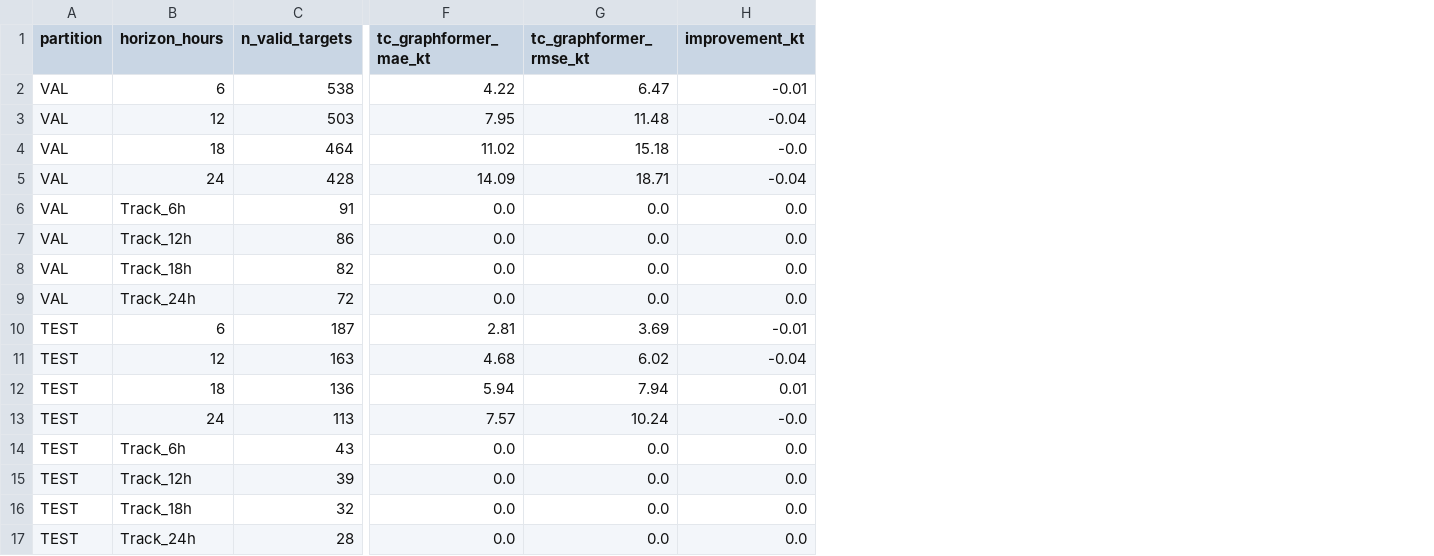
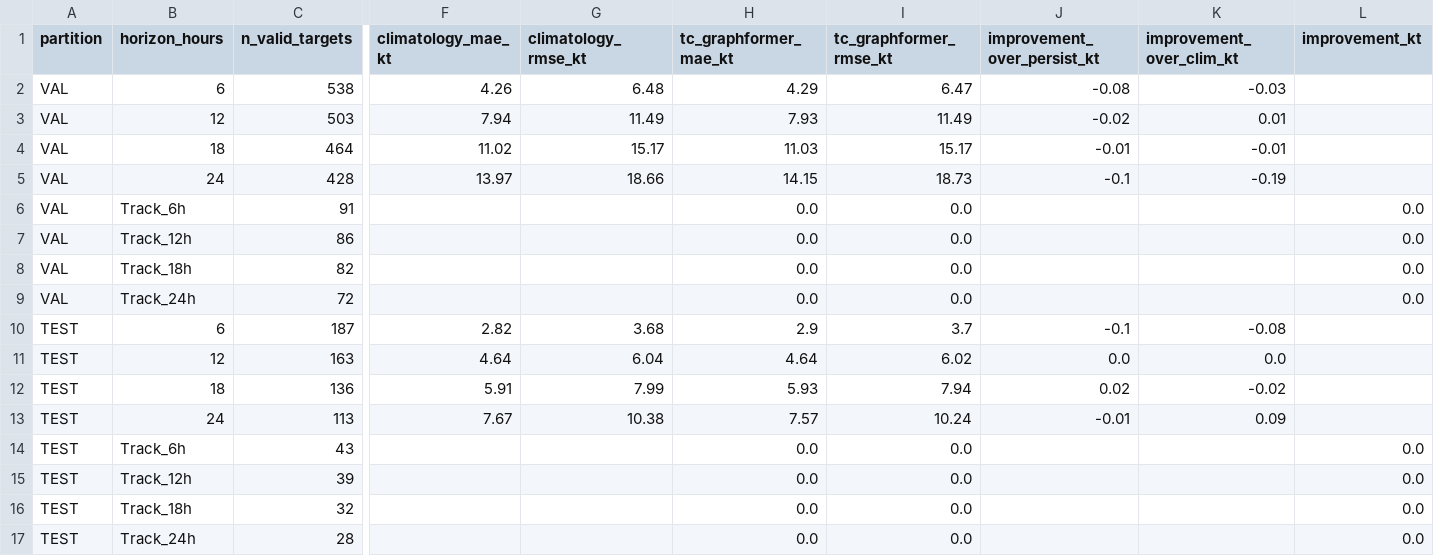
Before and after one commit to hoshikrana/TC-GraphFormer-Forecasting-prediction-Model, a CSV file: reports/phase2e/task_metrics_by_horizon.csv, drawn as a sheet; only a part is shown, gaps mark what is left out; addresses are those after the commit; the diff names each change by its address in the sheet, - before the commit and + after, or states it on an @@ line.

```diff
--- a/reports/phase2e/task_metrics_by_horizon.csv
+++ b/reports/phase2e/task_metrics_by_horizon.csv
+column F (climatology_mae_kt), rows 2-13: 4.26 | 7.94 | 11.02 | 13.97 |  |  |  |  | 2.82 | 4.64 | 5.91 | 7.67
+column G (climatology_rmse_kt), rows 2-13: 6.48 | 11.49 | 15.17 | 18.66 |  |  |  |  | 3.68 | 6.04 | 7.99 | 10.38
+column J (improvement_over_persist_kt), rows 2-13: -0.08 | -0.02 | -0.01 | -0.1 |  |  |  |  | -0.1 | 0.0 | 0.02 | -0.01
+column K (improvement_over_clim_kt), rows 2-13: -0.03 | 0.01 | -0.01 | -0.19 |  |  |  |  | -0.08 | 0.0 | -0.02 | 0.09
-H2 (tc_graphformer_mae_kt): 4.22
+H2 (tc_graphformer_mae_kt): 4.29
-L2 (improvement_kt): -0.01
+L2 (improvement_kt): (empty)
-H3 (tc_graphformer_mae_kt): 7.95
+H3 (tc_graphformer_mae_kt): 7.93
-I3 (tc_graphformer_rmse_kt): 11.48
+I3 (tc_graphformer_rmse_kt): 11.49
-L3 (improvement_kt): -0.04
+L3 (improvement_kt): (empty)
-H4 (tc_graphformer_mae_kt): 11.02
+H4 (tc_graphformer_mae_kt): 11.03
-I4 (tc_graphformer_rmse_kt): 15.18
+I4 (tc_graphformer_rmse_kt): 15.17
-L4 (improvement_kt): -0.0
+L4 (improvement_kt): (empty)
-H5 (tc_graphformer_mae_kt): 14.09
+H5 (tc_graphformer_mae_kt): 14.15
-I5 (tc_graphformer_rmse_kt): 18.71
+I5 (tc_graphformer_rmse_kt): 18.73
-L5 (improvement_kt): -0.04
+L5 (improvement_kt): (empty)
-H10 (tc_graphformer_mae_kt): 2.81
+H10 (tc_graphformer_mae_kt): 2.9
-I10 (tc_graphformer_rmse_kt): 3.69
+I10 (tc_graphformer_rmse_kt): 3.7
-L10 (improvement_kt): -0.01
+L10 (improvement_kt): (empty)
-H11 (tc_graphformer_mae_kt): 4.68
+H11 (tc_graphformer_mae_kt): 4.64
-L11 (improvement_kt): -0.04
+L11 (improvement_kt): (empty)
-H12 (tc_graphformer_mae_kt): 5.94
+H12 (tc_graphformer_mae_kt): 5.93
-L12 (improvement_kt): 0.01
+L12 (improvement_kt): (empty)
-L13 (improvement_kt): -0.0
+L13 (improvement_kt): (empty)
```
Also changed, not shown: reports/phase2e/baseline_comparison.csv, reports/phase2e/basin_evaluation.csv, 29 other files.
